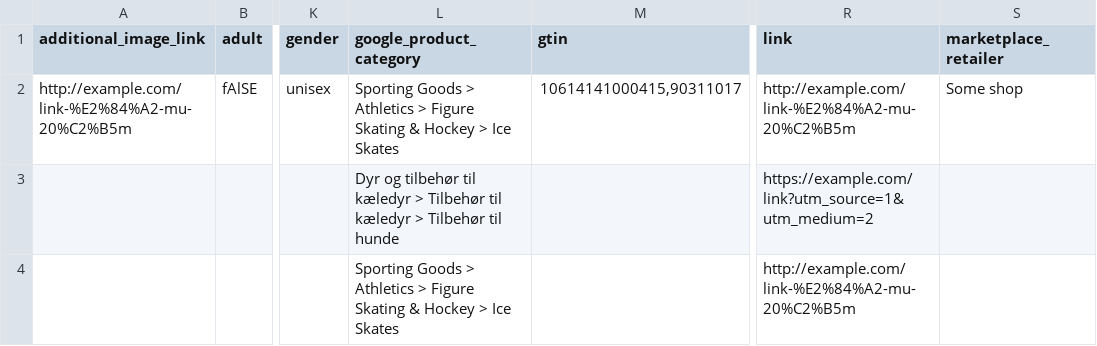
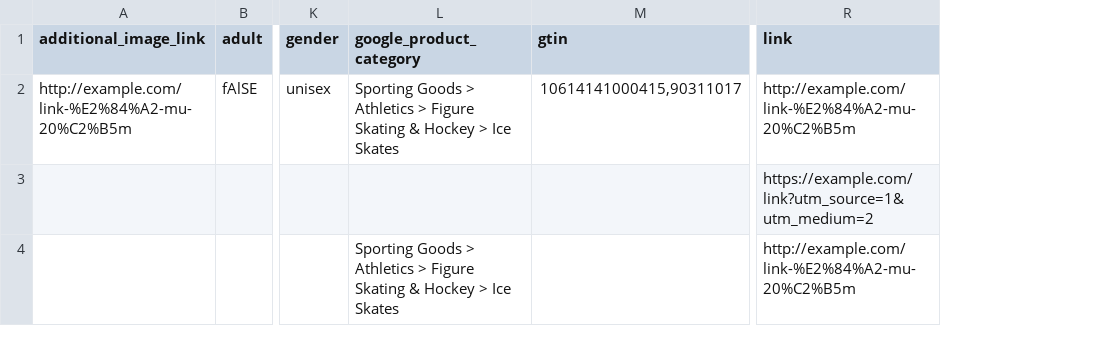
Before and after one commit to Prisjakt/feed-specification, a CSV file: static/examples/sample.csv, drawn as a sheet; only a part is shown, gaps mark what is left out; the diff names each change by its address in the sheet, - before the commit and + after, or states it on an @@ line.

```diff
--- a/static/examples/sample.csv
+++ b/static/examples/sample.csv
-column S (marketplace_retailer), row 2: Some shop
-L3 (google_product_category): Dyr og tilbehør til kæledyr > Tilbehør til kæledyr > Tilbehør til hunde
+L3 (google_product_category): (empty)
```
Also changed, not shown: 45 other files.
